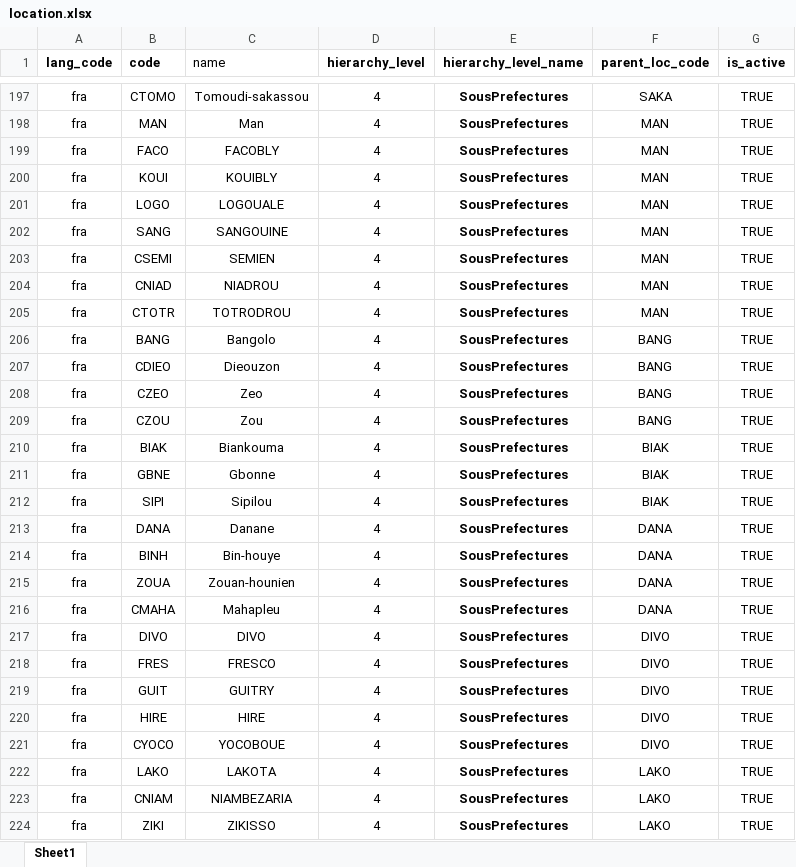
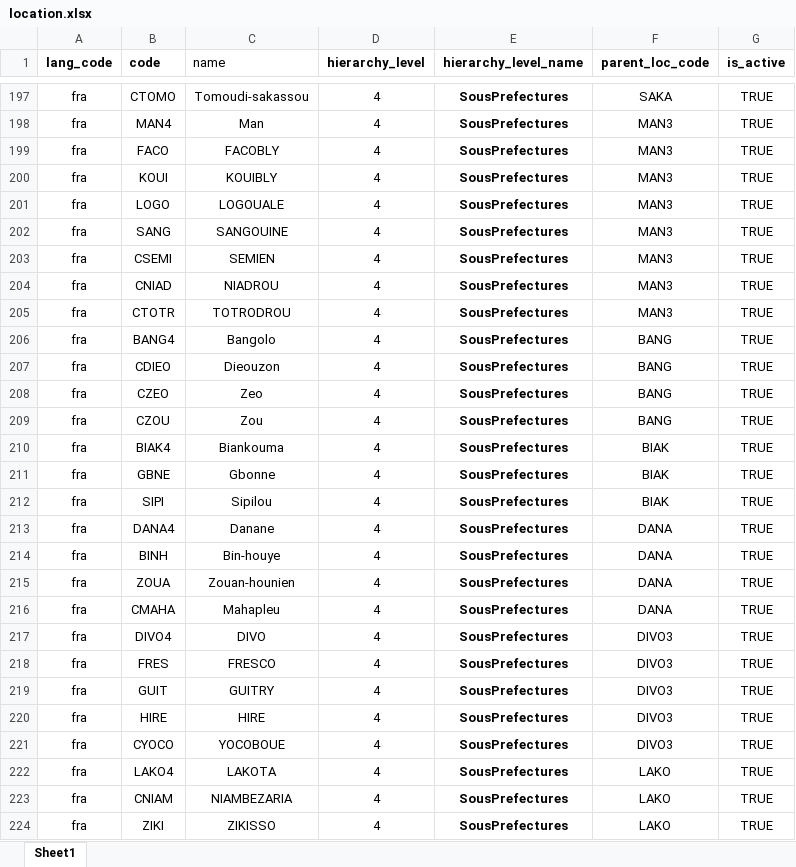
Before and after one commit to unraf-id/mosip-data, an Excel workbook: mosip_master/xlsx/location.xlsx, sheet Sheet1, drawn as a sheet; only a part is shown, gaps mark what is left out; values as stored, in another font and other column widths than the file's, no borders; conditional formats not drawn; the diff covers the shown part only; the diff names each change by its address in the sheet, - before the commit and + after, or states it on an @@ line.

```diff
--- a/mosip_master/xlsx/location.xlsx (sheet Sheet1)
+++ b/mosip_master/xlsx/location.xlsx (sheet Sheet1)
-B198 (code): MAN
+B198 (code): MAN4
-F198:F205 (parent_loc_code): MAN
+F198:F205 (parent_loc_code): MAN3
-B206 (code): BANG
+B206 (code): BANG4
-B210 (code): BIAK
+B210 (code): BIAK4
-B213 (code): DANA
+B213 (code): DANA4
-B217 (code): DIVO
+B217 (code): DIVO4
-F217:F221 (parent_loc_code): DIVO
+F217:F221 (parent_loc_code): DIVO3
-B222 (code): LAKO
+B222 (code): LAKO4
```
Also changed, not shown: 231 edited cells elsewhere in this sheet, mosip_master/xlsx/applicant_valid_document.xlsx, mosip_master/xlsx/template.xlsx, 39 other files.
